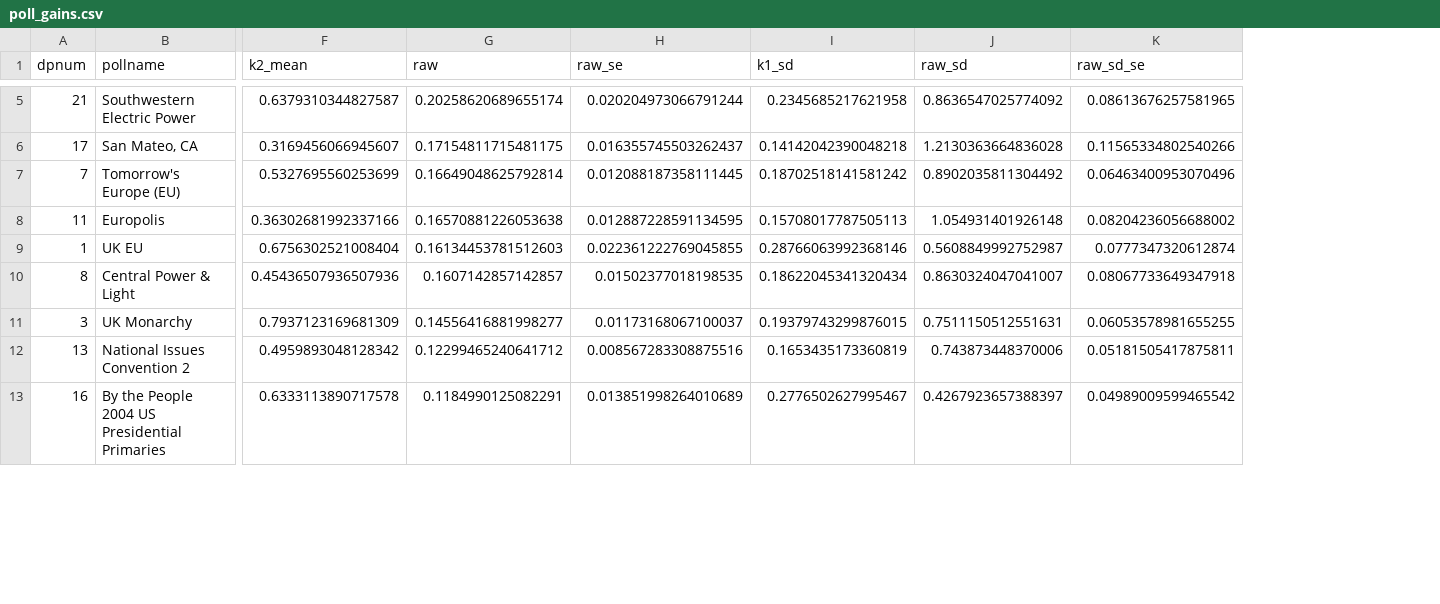
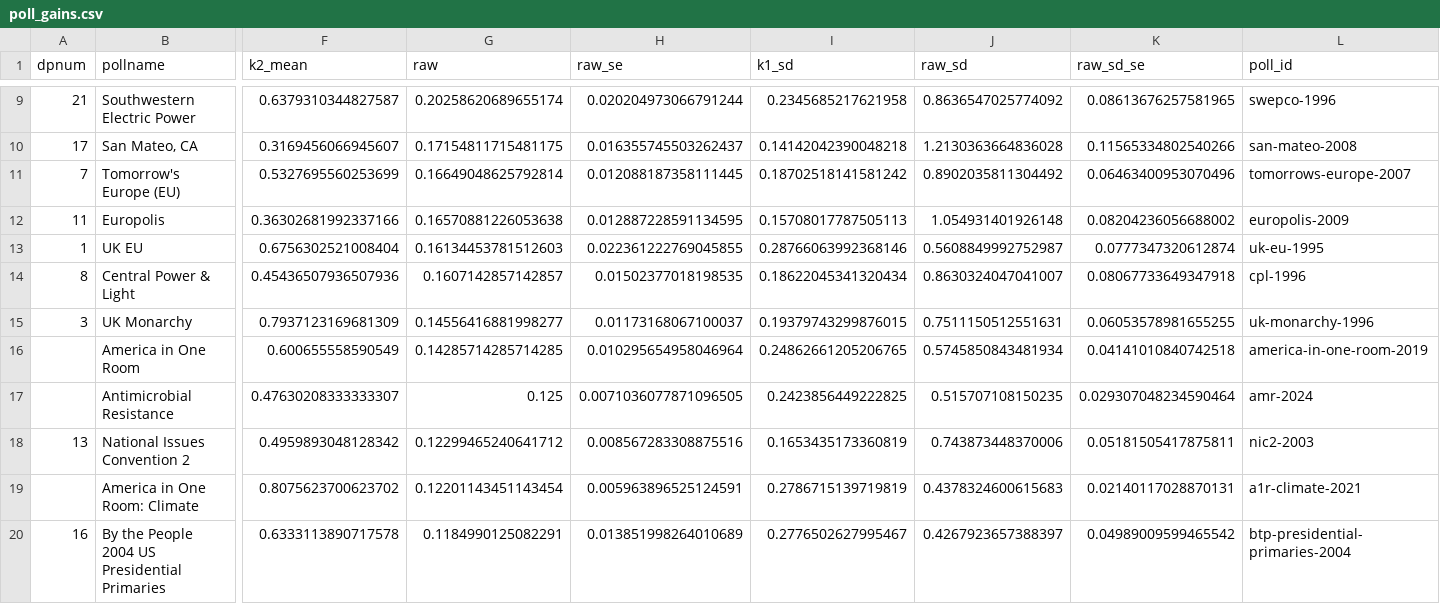
Before and after one commit to soodoku/dp-learning, a CSV file: tabs/poll_gains.csv, drawn as a sheet; only a part is shown, gaps mark what is left out; rows hold the shown columns only; the diff covers the shown part only; the diff names each change by its address in the sheet, - before the commit and + after, or states it on an @@ line.

Commit message:
Pool item-level learning across 31 polls and add T3 controls

```diff
--- a/tabs/poll_gains.csv
+++ b/tabs/poll_gains.csv
+column L (poll_id), rows 9-15: swepco-1996 | san-mateo-2008 | tomorrows-europe-2007 | europolis-2009 | uk-eu-1995 | cpl-1996 | uk-monarchy-1996; row 18: nic2-2003; row 20: btp-presidential-primaries-2004
+row 16:  | America in One Room | 0.600655558590549 | 0.14285714285714285 | 0.010295654958046964 | 0.24862661205206765 | 0.5745850843481934 | 0.04141010840742518 | america-in-one-room-2019
+row 17:  | Antimicrobial Resistance | 0.47630208333333307 | 0.125 | 0.0071036077871096505 | 0.2423856449222825 | 0.515707108150235 | 0.029307048234590464 | amr-2024
+row 19:  | America in One Room: Climate | 0.8075623700623702 | 0.12201143451143454 | 0.005963896525124591 | 0.2786715139719819 | 0.4378324600615683 | 0.02140117028870131 | a1r-climate-2021
```
Also changed, not shown: 7 added rows elsewhere in this file, tabs/control_effects.csv, tabs/meta.csv, 18 other files.
